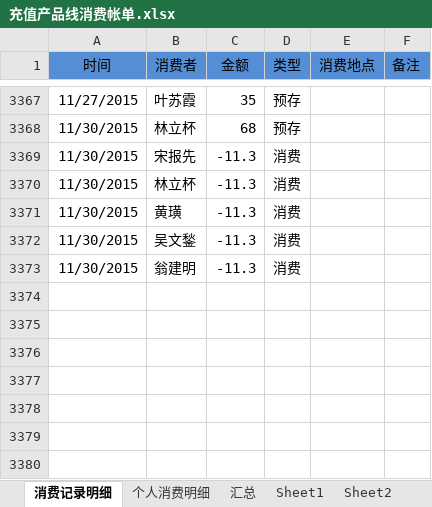
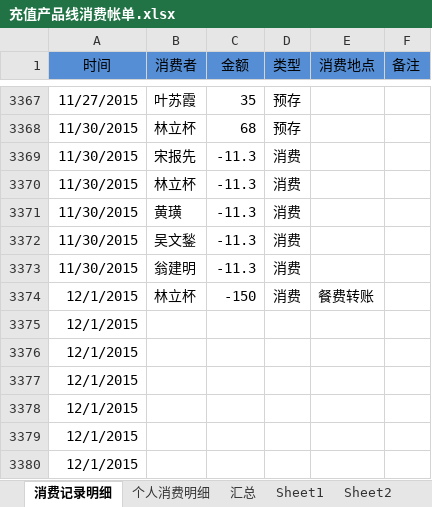
Before and after one commit to junyangren/BillingInfo, an Excel workbook: 充值产品线消费帐单.xlsx, sheet 消费记录明细, drawn as a sheet; only a part is shown, gaps mark what is left out; values as stored, in another font and other column widths than the file's, no borders; conditional formats not drawn; the diff names each change by its address in the sheet, - before the commit and + after, or states it on an @@ line.

Commit message:
ok

```diff
--- a/充值产品线消费帐单.xlsx (sheet 消费记录明细)
+++ b/充值产品线消费帐单.xlsx (sheet 消费记录明细)
+row 3374: 12/1/2015 | 林立杯 | -150 | 消费 | 餐费转账
+row 3375: 12/1/2015
+row 3376: 12/1/2015
+row 3377: 12/1/2015
+row 3378: 12/1/2015
+row 3379: 12/1/2015
+row 3380: 12/1/2015
```
Also changed, not shown: sheet 个人消费明细, sheet 汇总.
